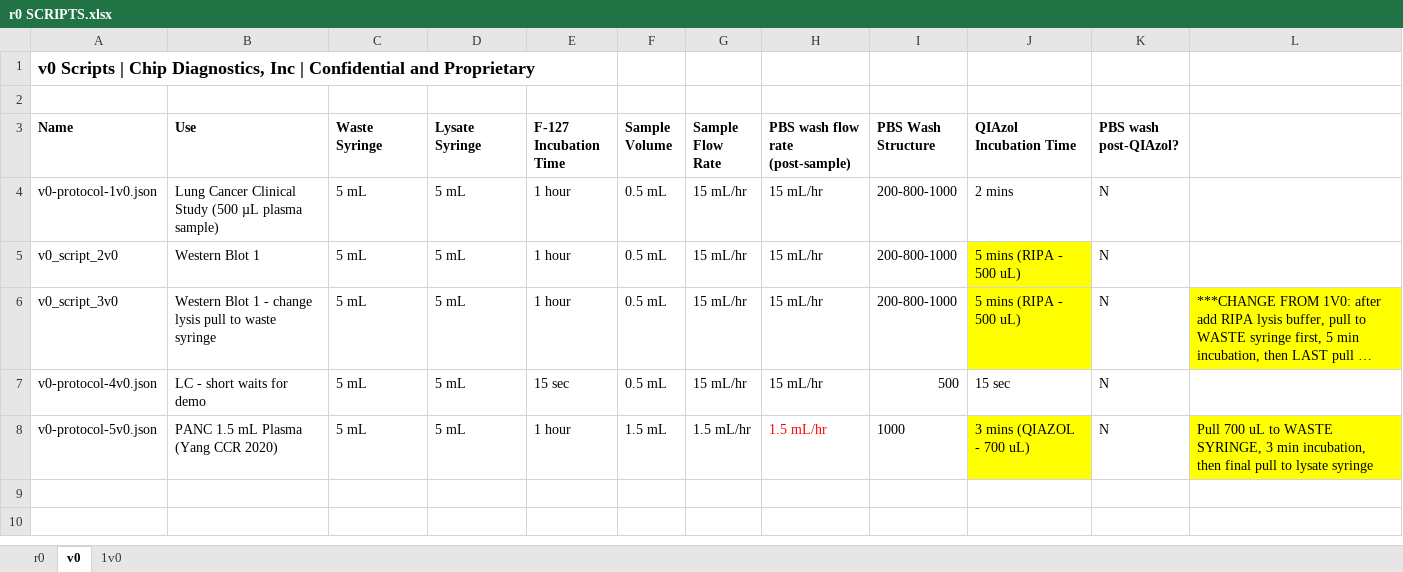
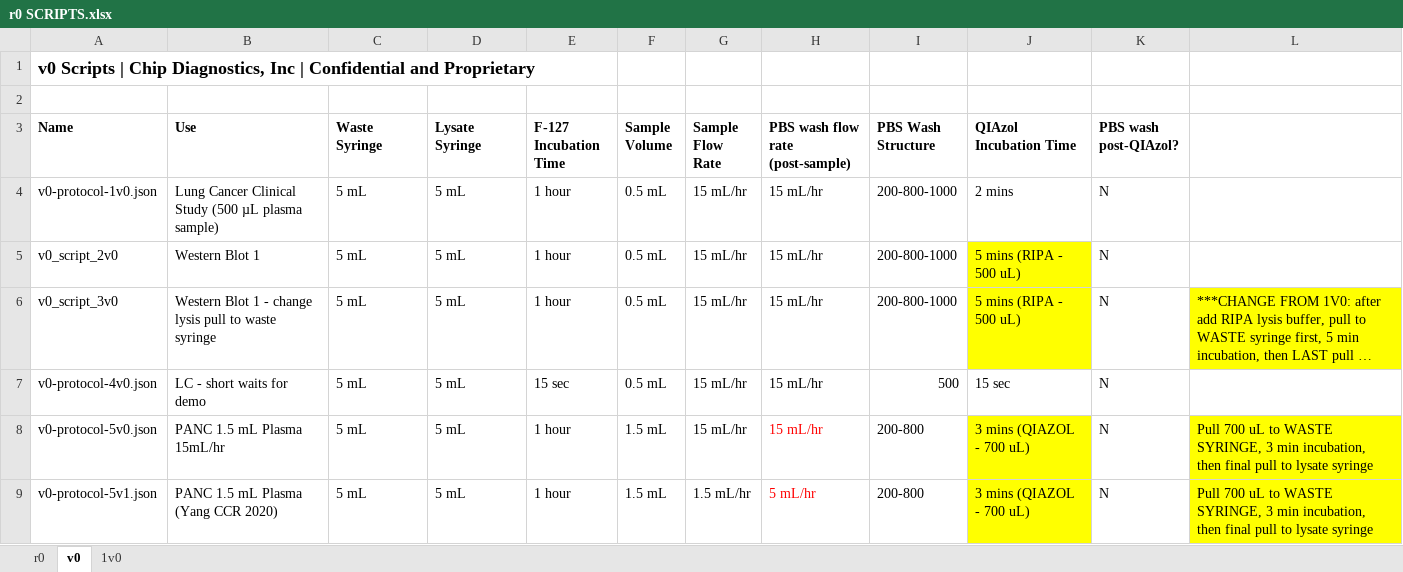
Before and after one commit to Wbrown633/r0, an Excel workbook: r0 SCRIPTS.xlsx, sheet v0, drawn as a sheet; long unchanged cells end in …; values as stored, in another font and other column widths than the file's, no borders; the diff names each change by its address in the sheet, - before the commit and + after, or states it on an @@ line.

Commit message:
add 5v1

```diff
--- a/r0 SCRIPTS.xlsx (sheet v0)
+++ b/r0 SCRIPTS.xlsx (sheet v0)
-B8 (Use): PANC 1.5 mL Plasma (Yang CCR 2020)
+B8 (Use): PANC 1.5 mL Plasma 15mL/hr
-G8 (Sample Flow Rate): 1.5 mL/hr
+G8 (Sample Flow Rate): 15 mL/hr
-H8 (PBS wash flow rate (post-sample)): 1.5 mL/hr
+H8 (PBS wash flow rate (post-sample)): 15 mL/hr
-I8 (PBS Wash Structure): 1000
+I8 (PBS Wash Structure): 200-800
+row 9: v0-protocol-5v1.json | PANC 1.5 mL Plasma (Yang CCR 2020) | 5 mL | 5 mL | 1 hour | 1.5 mL | 1.5 mL/hr | 5 mL/hr | 200-800 | 3 mins (QIAZOL - 700 uL) | N | Pull 700 uL to WASTE SYRINGE, 3 min incubation, then final pull to lysate syringe
```
